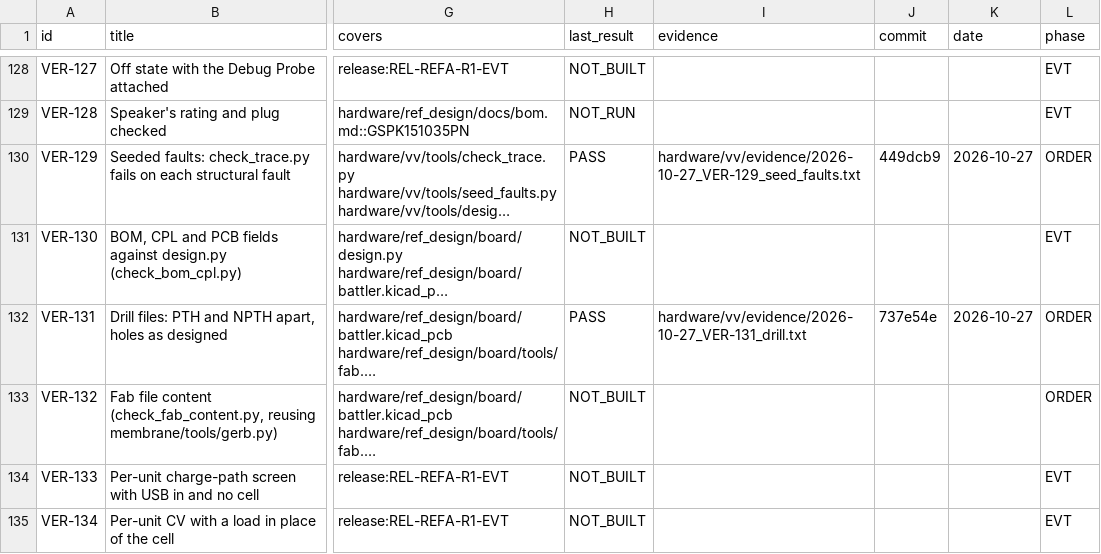
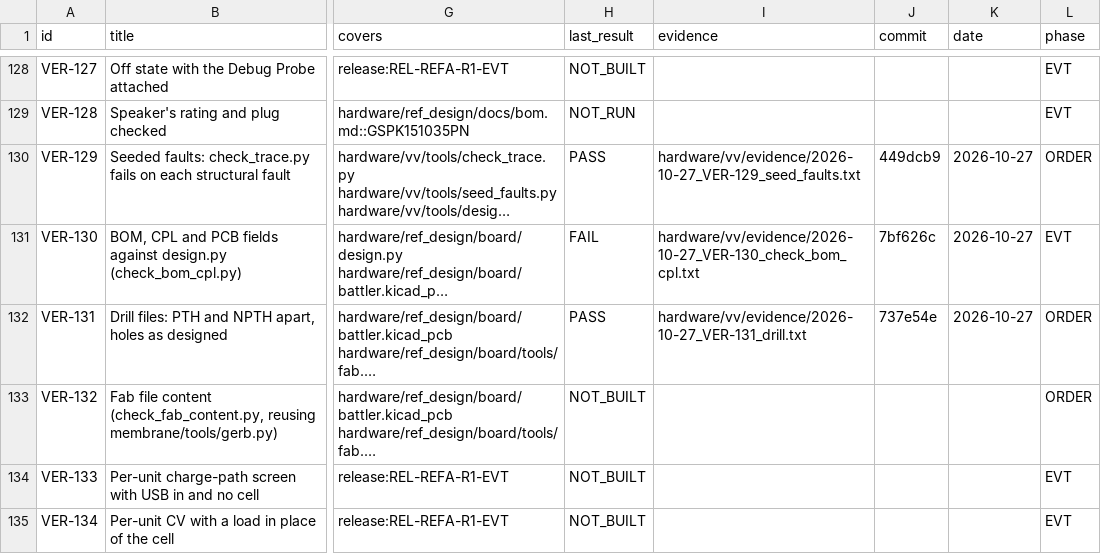
Before and after one commit to alex-berliner/mega_blastoise, a CSV file: hardware/vv/verification.csv, drawn as a sheet; only a part is shown, gaps mark what is left out; long unchanged cells end in …; the diff names each change by its address in the sheet, - before the commit and + after, or states it on an @@ line.

```diff
--- a/hardware/vv/verification.csv
+++ b/hardware/vv/verification.csv
-H131 (last_result): NOT_BUILT
+H131 (last_result): FAIL
-I131 (evidence): (empty)
+I131 (evidence): hardware/vv/evidence/2026-10-27_VER-130_check_bom_cpl.txt
-J131 (commit): (empty)
+J131 (commit): 7bf626c
-K131 (date): (empty)
+K131 (date): 2026-10-27
```
Also changed, not shown: 2 other files.
